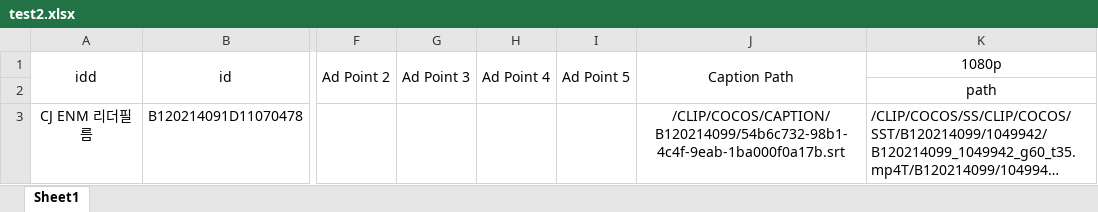
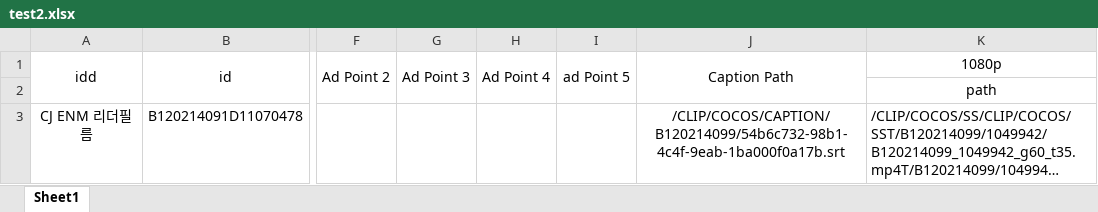
Before and after one commit to poh12077/solrtmp_filelive_1.0, an Excel workbook: test2.xlsx, sheet Sheet1, drawn as a sheet; only a part is shown, gaps mark what is left out; long unchanged cells end in …; values as stored, in another font and other column widths than the file's, no borders; the diff names each change by its address in the sheet, - before the commit and + after, or states it on an @@ line.

Commit message:
ad point

```diff
--- a/test2.xlsx (sheet Sheet1)
+++ b/test2.xlsx (sheet Sheet1)
-I1: Ad Point 5
+I1: ad Point 5
```
Also changed, not shown: 2 other files.
